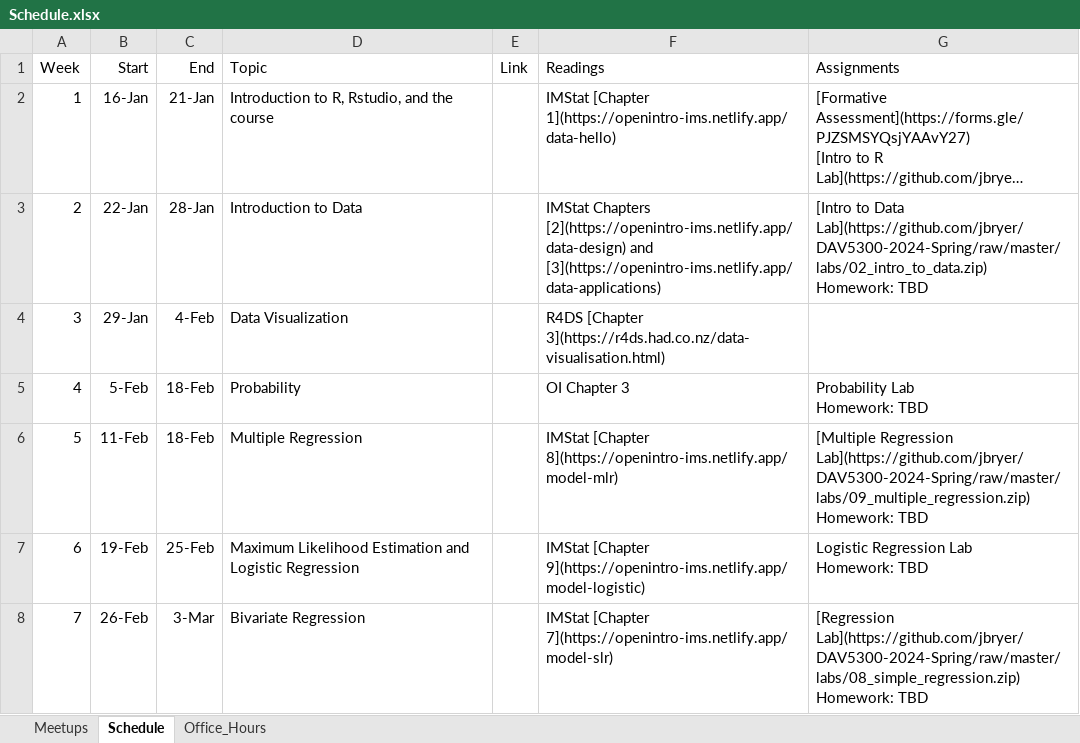
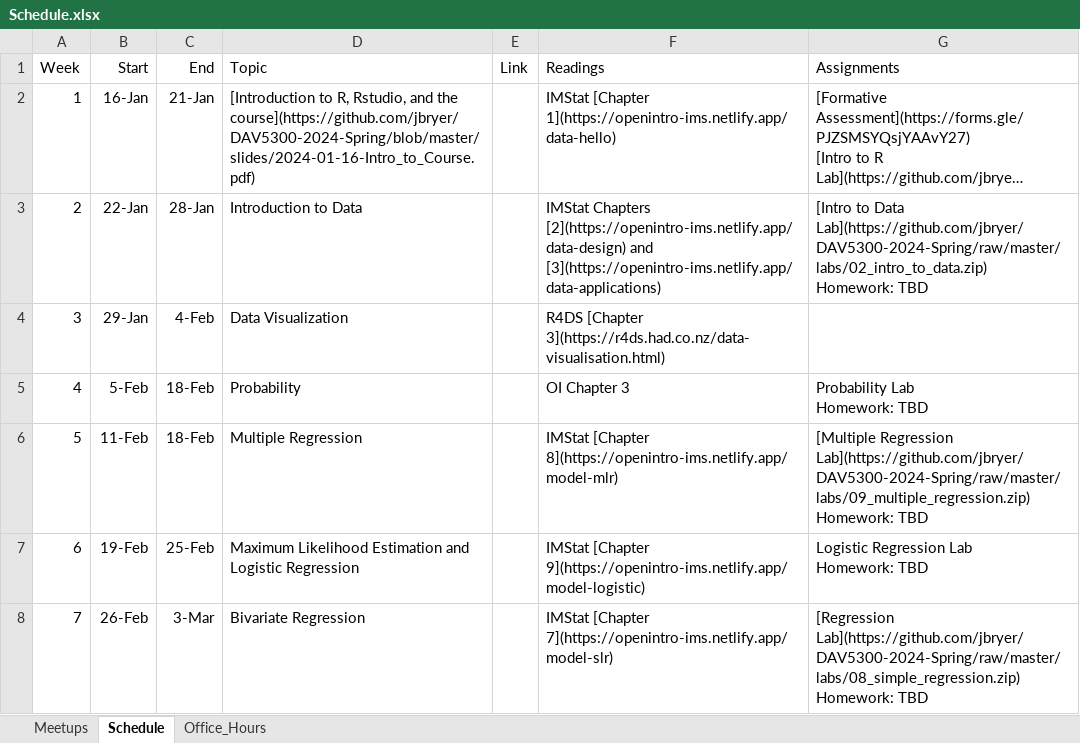
Before and after one commit to jbryer/DAV5300-2024-Spring, an Excel workbook: Schedule.xlsx, sheet Schedule, drawn as a sheet; only a part is shown; long unchanged cells end in …; values as stored, in another font and other column widths than the file's, no borders; the diff names each change by its address in the sheet, - before the commit and + after, or states it on an @@ line.

Commit message:
Updated readme with link to slides.

```diff
--- a/Schedule.xlsx (sheet Schedule)
+++ b/Schedule.xlsx (sheet Schedule)
-D2 (Topic): Introduction to R, Rstudio, and the course
+D2 (Topic): [Introduction to R, Rstudio, and the course](https://github.com/jbryer/DAV5300-2024-Spring/blob/master/slides/2024-01-16-Intro_to_Course.pdf)
```
Also changed, not shown: 2 other files.
